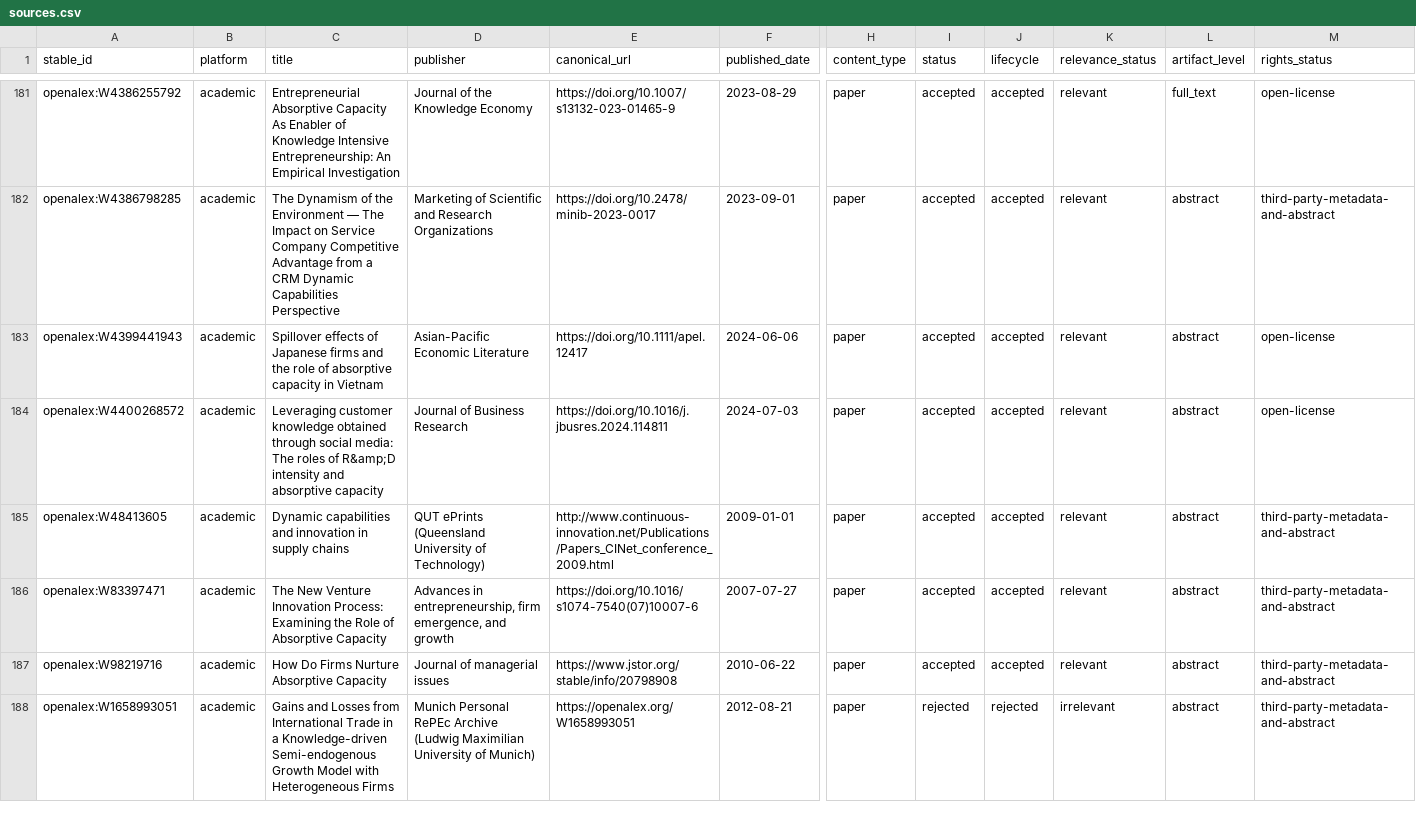
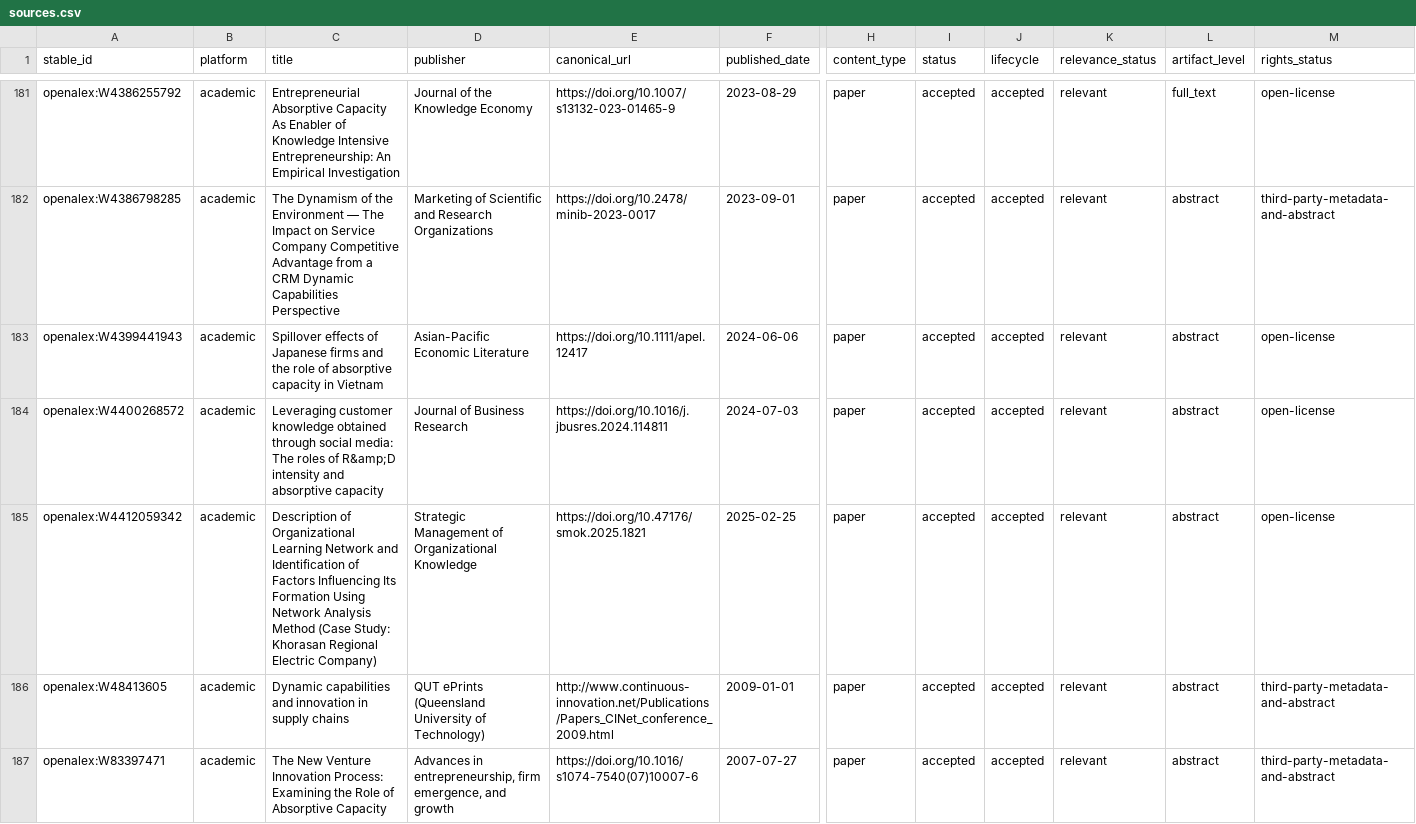
Before and after one commit to h-mascot/self-learning-organizations-corpus, a CSV file: metadata/sources.csv, drawn as a sheet; only a part is shown, gaps mark what is left out; the shorter side is filled out with more unchanged rows; rows hold the shown columns only; the diff names each change by its address in the sheet, - before the commit and + after, or states it on an @@ line.

Commit message:
resolve academic saturation blocker

```diff
--- a/metadata/sources.csv
+++ b/metadata/sources.csv
+row 185: openalex:W4412059342 | academic | Description of Organizational Learning Network and Identification of Factors Influencing Its Formation Using Network Analysis Method (Case Study: Khorasan Regional Electric Company) | Strategic Management of Organizational Knowledge | https://doi.org/10.47176/smok.2025.1821 | 2025-02-25 | paper | accepted | accepted | relevant | abstract | open-license
```
Also changed, not shown: 21 other files.
